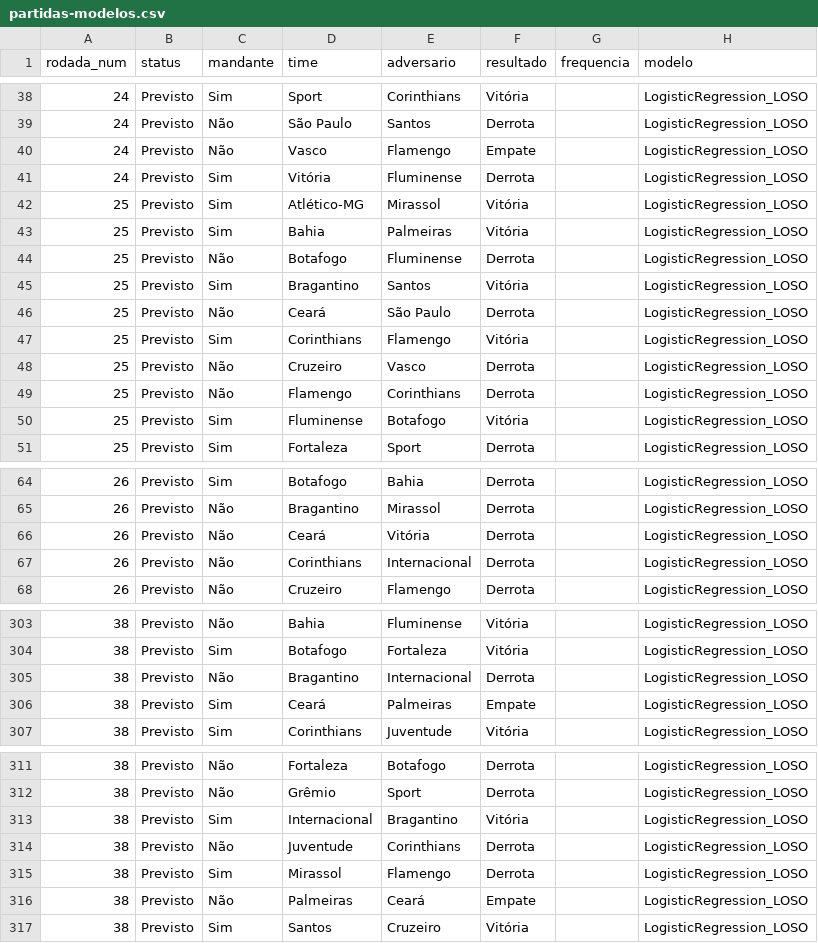
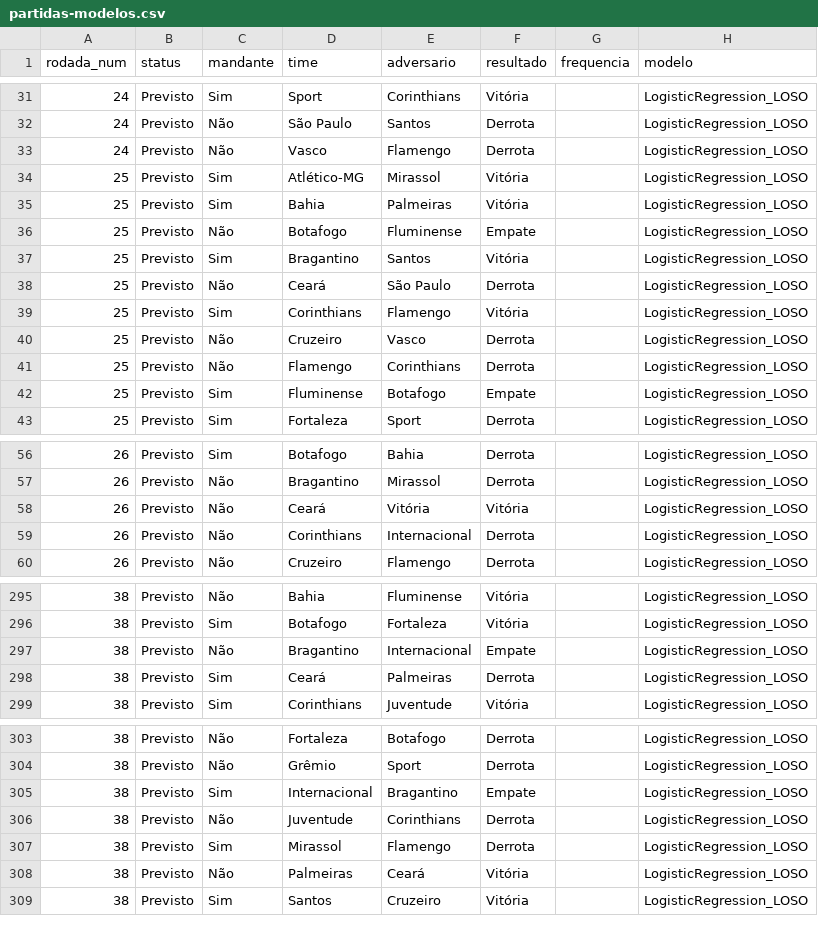
Before and after one commit to betoschneider/brasileirao, a CSV file: app/partidas-modelos.csv, drawn as a sheet; only a part is shown, gaps mark what is left out; the diff covers the shown part only.

```diff
--- a/app/partidas-modelos.csv
+++ b/app/partidas-modelos.csv
@@ -39,7 +32,6 @@ rodada_num,status,mandante,time,adversario,resultado,frequencia,modelo
 24,Previsto,Não,São Paulo,Santos,Derrota,,LogisticRegression_LOSO
-24,Previsto,Não,Vasco,Flamengo,Empate,,LogisticRegression_LOSO
-24,Previsto,Sim,Vitória,Fluminense,Derrota,,LogisticRegression_LOSO
+24,Previsto,Não,Vasco,Flamengo,Derrota,,LogisticRegression_LOSO
 25,Previsto,Sim,Atlético-MG,Mirassol,Vitória,,LogisticRegression_LOSO
 25,Previsto,Sim,Bahia,Palmeiras,Vitória,,LogisticRegression_LOSO
-25,Previsto,Não,Botafogo,Fluminense,Derrota,,LogisticRegression_LOSO
+25,Previsto,Não,Botafogo,Fluminense,Empate,,LogisticRegression_LOSO
 25,Previsto,Sim,Bragantino,Santos,Vitória,,LogisticRegression_LOSO
@@ -49,3 +41,3 @@ rodada_num,status,mandante,time,adversario,resultado,frequencia,modelo
 25,Previsto,Não,Flamengo,Corinthians,Derrota,,LogisticRegression_LOSO
-25,Previsto,Sim,Fluminense,Botafogo,Vitória,,LogisticRegression_LOSO
+25,Previsto,Sim,Fluminense,Botafogo,Empate,,LogisticRegression_LOSO
 25,Previsto,Sim,Fortaleza,Sport,Derrota,,LogisticRegression_LOSO
@@ -65,3 +57,3 @@ rodada_num,status,mandante,time,adversario,resultado,frequencia,modelo
 26,Previsto,Não,Bragantino,Mirassol,Derrota,,LogisticRegression_LOSO
-26,Previsto,Não,Ceará,Vitória,Derrota,,LogisticRegression_LOSO
+26,Previsto,Não,Ceará,Vitória,Vitória,,LogisticRegression_LOSO
 26,Previsto,Não,Corinthians,Internacional,Derrota,,LogisticRegression_LOSO
@@ -304,4 +296,4 @@ rodada_num,status,mandante,time,adversario,resultado,frequencia,modelo
 38,Previsto,Sim,Botafogo,Fortaleza,Vitória,,LogisticRegression_LOSO
-38,Previsto,Não,Bragantino,Internacional,Derrota,,LogisticRegression_LOSO
-38,Previsto,Sim,Ceará,Palmeiras,Empate,,LogisticRegression_LOSO
+38,Previsto,Não,Bragantino,Internacional,Empate,,LogisticRegression_LOSO
+38,Previsto,Sim,Ceará,Palmeiras,Derrota,,LogisticRegression_LOSO
 38,Previsto,Sim,Corinthians,Juventude,Vitória,,LogisticRegression_LOSO
@@ -312,6 +304,6 @@ rodada_num,status,mandante,time,adversario,resultado,frequencia,modelo
 38,Previsto,Não,Grêmio,Sport,Derrota,,LogisticRegression_LOSO
-38,Previsto,Sim,Internacional,Bragantino,Vitória,,LogisticRegression_LOSO
+38,Previsto,Sim,Internacional,Bragantino,Empate,,LogisticRegression_LOSO
 38,Previsto,Não,Juventude,Corinthians,Derrota,,LogisticRegression_LOSO
 38,Previsto,Sim,Mirassol,Flamengo,Derrota,,LogisticRegression_LOSO
-38,Previsto,Não,Palmeiras,Ceará,Empate,,LogisticRegression_LOSO
+38,Previsto,Não,Palmeiras,Ceará,Vitória,,LogisticRegression_LOSO
 38,Previsto,Sim,Santos,Cruzeiro,Vitória,,LogisticRegression_LOSO
```
Also changed, not shown: 7 removed rows and 14 edited cells elsewhere in this file, app/tabela-evolucao-modelos.csv.
